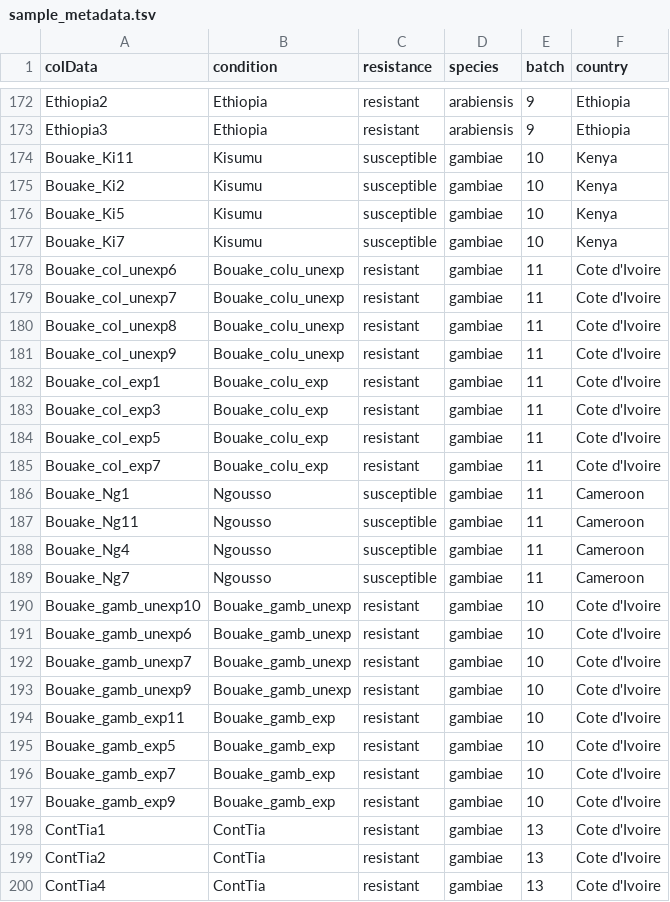
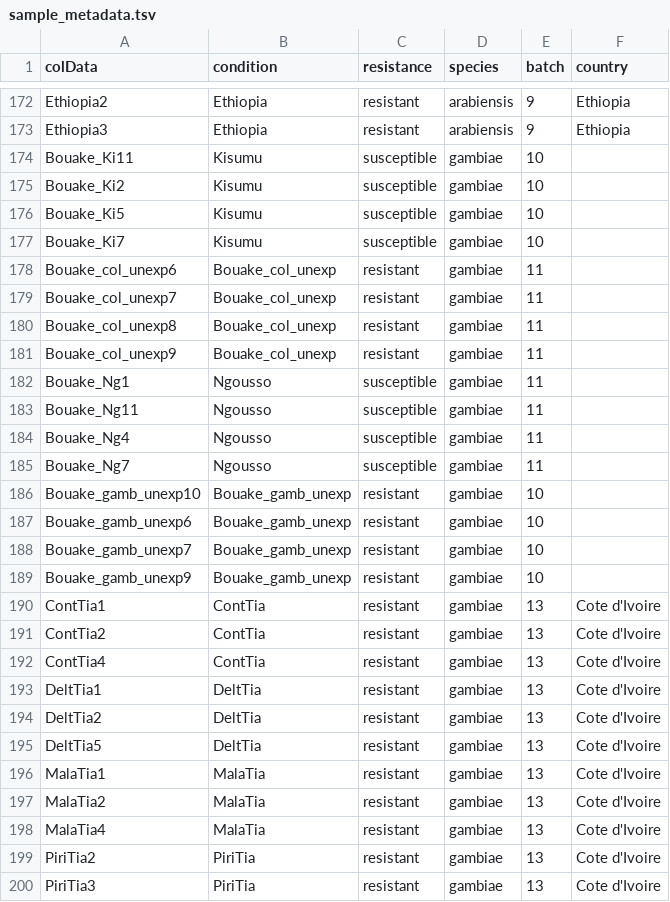
Before and after one commit to sanjaynagi/AnoExpress, a TSV file: config/sample_metadata.tsv, drawn as a sheet; only a part is shown, gaps mark what is left out; the shorter side is filled out with more unchanged rows; the diff covers the shown part only.

Commit message:
removed bouake exposed comparisons

```diff
--- a/config/sample_metadata.tsv
+++ b/config/sample_metadata.tsv
@@ -173,26 +173,18 @@ Ethiopia2	Ethiopia	resistant	arabiensis	9	Ethiopia
 Ethiopia3	Ethiopia	resistant	arabiensis	9	Ethiopia
-Bouake_Ki11	Kisumu	susceptible	gambiae	10	Kenya
-Bouake_Ki2	Kisumu	susceptible	gambiae	10	Kenya
-Bouake_Ki5	Kisumu	susceptible	gambiae	10	Kenya
-Bouake_Ki7	Kisumu	susceptible	gambiae	10	Kenya
-Bouake_col_unexp6	Bouake_colu_unexp	resistant	gambiae	11	Cote d'Ivoire
-Bouake_col_unexp7	Bouake_colu_unexp	resistant	gambiae	11	Cote d'Ivoire
-Bouake_col_unexp8	Bouake_colu_unexp	resistant	gambiae	11	Cote d'Ivoire
-Bouake_col_unexp9	Bouake_colu_unexp	resistant	gambiae	11	Cote d'Ivoire
-Bouake_col_exp1	Bouake_colu_exp	resistant	gambiae	11	Cote d'Ivoire
-Bouake_col_exp3	Bouake_colu_exp	resistant	gambiae	11	Cote d'Ivoire
-Bouake_col_exp5	Bouake_colu_exp	resistant	gambiae	11	Cote d'Ivoire
-Bouake_col_exp7	Bouake_colu_exp	resistant	gambiae	11	Cote d'Ivoire
-Bouake_Ng1	Ngousso	susceptible	gambiae	11	Cameroon
-Bouake_Ng11	Ngousso	susceptible	gambiae	11	Cameroon
-Bouake_Ng4	Ngousso	susceptible	gambiae	11	Cameroon
-Bouake_Ng7	Ngousso	susceptible	gambiae	11	Cameroon
-Bouake_gamb_unexp10	Bouake_gamb_unexp	resistant	gambiae	10	Cote d'Ivoire
-Bouake_gamb_unexp6	Bouake_gamb_unexp	resistant	gambiae	10	Cote d'Ivoire
-Bouake_gamb_unexp7	Bouake_gamb_unexp	resistant	gambiae	10	Cote d'Ivoire
-Bouake_gamb_unexp9	Bouake_gamb_unexp	resistant	gambiae	10	Cote d'Ivoire
-Bouake_gamb_exp11	Bouake_gamb_exp	resistant	gambiae	10	Cote d'Ivoire
-Bouake_gamb_exp5	Bouake_gamb_exp	resistant	gambiae	10	Cote d'Ivoire
-Bouake_gamb_exp7	Bouake_gamb_exp	resistant	gambiae	10	Cote d'Ivoire
-Bouake_gamb_exp9	Bouake_gamb_exp	resistant	gambiae	10	Cote d'Ivoire
+ Bouake_Ki11	 Kisumu	susceptible	gambiae	10	
+ Bouake_Ki2	 Kisumu	susceptible	gambiae	10	
+ Bouake_Ki5	 Kisumu	susceptible	gambiae	10	
+ Bouake_Ki7	 Kisumu	susceptible	gambiae	10	
+ Bouake_col_unexp6	 Bouake_col_unexp	resistant	gambiae	11	
+ Bouake_col_unexp7	 Bouake_col_unexp	resistant	gambiae	11	
+ Bouake_col_unexp8	 Bouake_col_unexp	resistant	gambiae	11	
+ Bouake_col_unexp9	 Bouake_col_unexp	resistant	gambiae	11	
+ Bouake_Ng1	 Ngousso	susceptible	gambiae	11	
+ Bouake_Ng11	 Ngousso	susceptible	gambiae	11	
+ Bouake_Ng4	 Ngousso	susceptible	gambiae	11	
+ Bouake_Ng7	 Ngousso	susceptible	gambiae	11	
+ Bouake_gamb_unexp10	 Bouake_gamb_unexp	resistant	gambiae	10	
+ Bouake_gamb_unexp6	 Bouake_gamb_unexp	resistant	gambiae	10	
+ Bouake_gamb_unexp7	 Bouake_gamb_unexp	resistant	gambiae	10	
+ Bouake_gamb_unexp9	 Bouake_gamb_unexp	resistant	gambiae	10	
 ContTia1	ContTia	resistant	gambiae	13	Cote d'Ivoire
```
Also changed, not shown: 6 removed rows and 8 edited cells elsewhere in this file, config/comparison_metadata.tsv, 5 other files.
